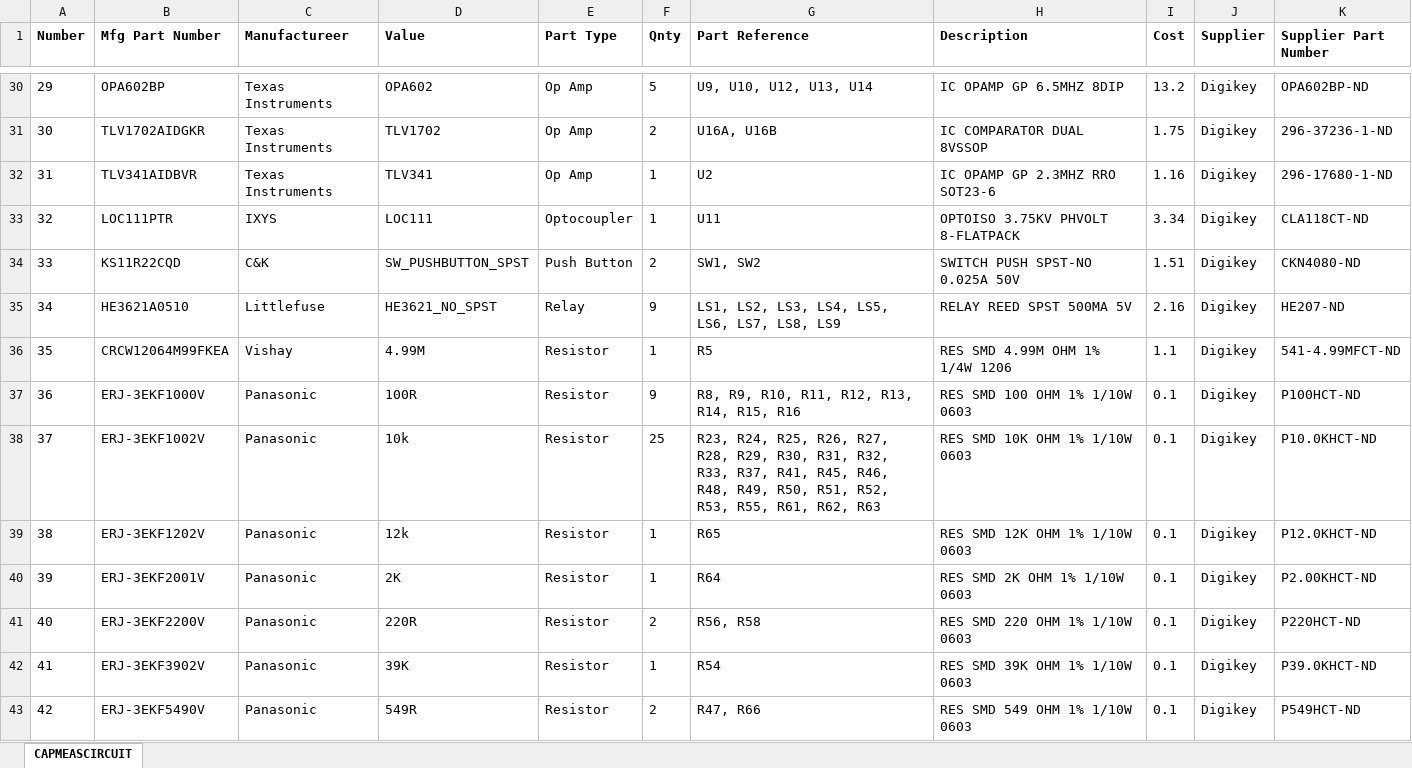
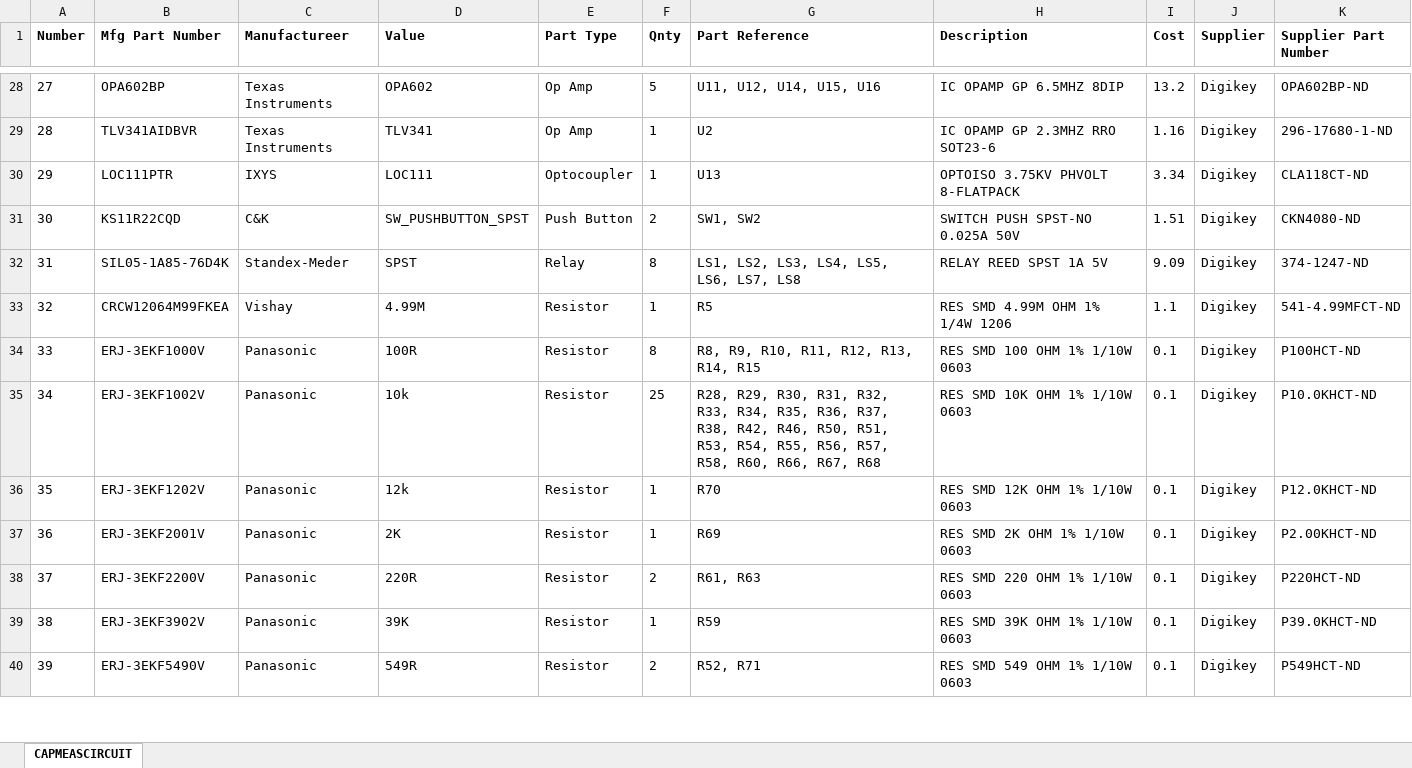
Before and after one commit to mldelibero/masters, an Excel workbook: board/bom.xlsx, sheet CAPMEASCIRCUIT, drawn as a sheet; only a part is shown, gaps mark what is left out; values as stored, in another font and other column widths than the file's, no borders; removed rows and columns are numbered as before the commit, all else as after; the diff covers the shown part only; the diff names each change by its address in the sheet, - before the commit and + after, or states it on an @@ line.

```diff
--- a/board/bom.xlsx (sheet CAPMEASCIRCUIT)
+++ b/board/bom.xlsx (sheet CAPMEASCIRCUIT)
@@ column A (Number) renumbered between rows 3 and 62 @@
-G28 (Part Reference): U9, U10, U12, U13, U14
+G28 (Part Reference): U11, U12, U14, U15, U16
-row 31: 30 | TLV1702AIDGKR | Texas Instruments | TLV1702 | Op Amp | 2 | U16A, U16B | IC COMPARATOR DUAL 8VSSOP | 1.75 | Digikey | 296-37236-1-ND
-G30 (Part Reference): U11
+G30 (Part Reference): U13
-row 35: 34 | HE3621A0510 | Littlefuse | HE3621_NO_SPST | Relay | 9 | LS1, LS2, LS3, LS4, LS5, LS6, LS7, LS8, LS9 | RELAY REED SPST 500MA 5V | 2.16 | Digikey | HE207-ND
+row 32: 31 | SIL05-1A85-76D4K | Standex-Meder | SPST | Relay | 8 | LS1, LS2, LS3, LS4, LS5, LS6, LS7, LS8 | RELAY REED SPST 1A 5V | 9.09 | Digikey | 374-1247-ND
-F34 (Qnty): 9
+F34 (Qnty): 8
-G34 (Part Reference): R8, R9, R10, R11, R12, R13, R14, R15, R16
+G34 (Part Reference): R8, R9, R10, R11, R12, R13, R14, R15
-G35 (Part Reference): R23, R24, R25, R26, R27, R28, R29, R30, R31, R32, R33, R37, R41, R45, R46, R48, R49, R50, R51, R52, R53, R55, R61, R62, R63
+G35 (Part Reference): R28, R29, R30, R31, R32, R33, R34, R35, R36, R37, R38, R42, R46, R50, R51, R53, R54, R55, R56, R57, R58, R60, R66, R67, R68
-G36 (Part Reference): R65
+G36 (Part Reference): R70
-G37 (Part Reference): R64
+G37 (Part Reference): R69
-G38 (Part Reference): R56, R58
+G38 (Part Reference): R61, R63
-G39 (Part Reference): R54
+G39 (Part Reference): R59
-G40 (Part Reference): R47, R66
+G40 (Part Reference): R52, R71
```
Also changed, not shown: 95 added rows, 12 removed rows and 35 edited cells elsewhere in this sheet, thesis/figures/circEx/operatingArea.xlsx, 2 other files.
